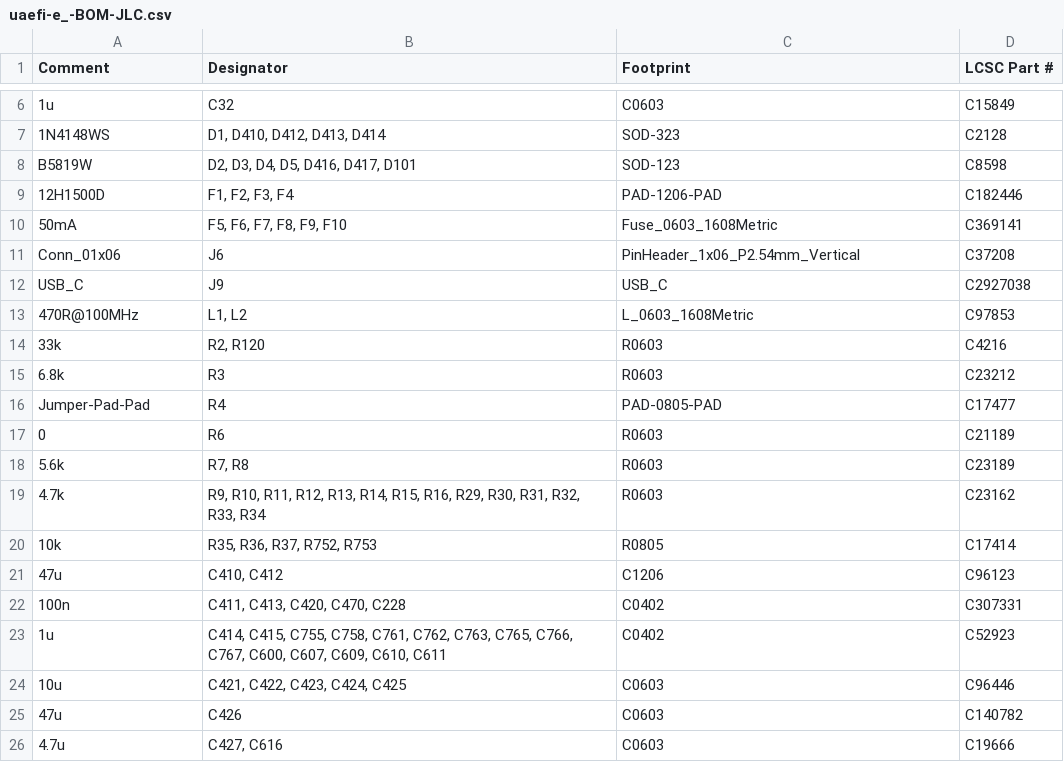
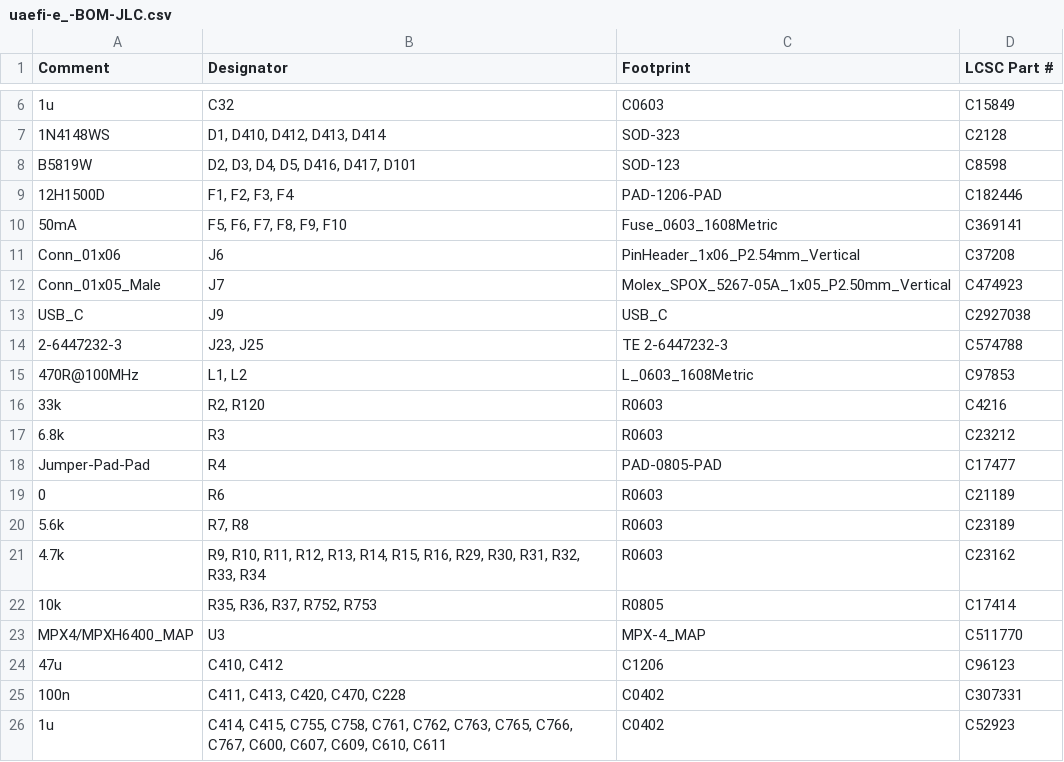
Before and after one commit to Surbotaab/uaefiV2, a CSV file: boards/uaefi-e_/board/uaefi-e_-BOM-JLC.csv, drawn as a sheet; only a part is shown, gaps mark what is left out; the shorter side is filled out with more unchanged rows; the diff names each change by its address in the sheet, - before the commit and + after, or states it on an @@ line.

```diff
--- a/boards/uaefi-e_/board/uaefi-e_-BOM-JLC.csv
+++ b/boards/uaefi-e_/board/uaefi-e_-BOM-JLC.csv
+row 12: Conn_01x05_Male | J7 | Molex_SPOX_5267-05A_1x05_P2.50mm_Vertical | C474923
+row 14: 2-6447232-3 | J23, J25 | TE 2-6447232-3 | C574788
+row 23: MPX4/MPXH6400_MAP | U3 | MPX-4_MAP | C511770
```
Also changed, not shown: boards/uaefi-e_/board/misc/uaefi-e_-BOM.csv, boards/uaefi-e_/frame/efi-BOM.csv, 18 other files.
